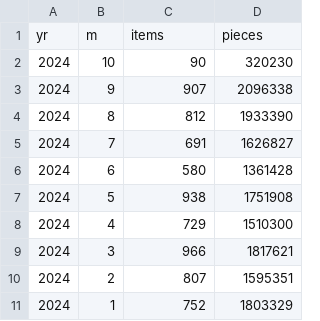
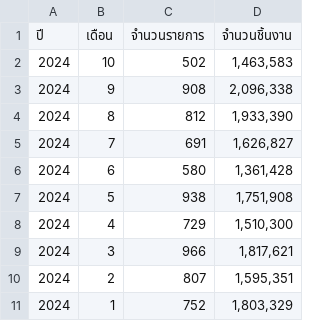
Before and after one commit to bppbendcemb/Scraping, a CSV file: step1/Output/Deliver1.csv, drawn as a sheet.

```diff
--- a/step1/Output/Deliver1.csv
+++ b/step1/Output/Deliver1.csv
@@ -1,11 +1,11 @@
-yr,m,items,pieces
-2024,10,90,320230
-2024,9,907,2096338
-2024,8,812,1933390
-2024,7,691,1626827
-2024,6,580,1361428
-2024,5,938,1751908
-2024,4,729,1510300
-2024,3,966,1817621
-2024,2,807,1595351
-2024,1,752,1803329
+ปี,เดือน,จำนวนรายการ,จำนวนชิ้นงาน
+2024,10,502,"1,463,583"
+2024,9,908,"2,096,338"
+2024,8,812,"1,933,390"
+2024,7,691,"1,626,827"
+2024,6,580,"1,361,428"
+2024,5,938,"1,751,908"
+2024,4,729,"1,510,300"
+2024,3,966,"1,817,621"
+2024,2,807,"1,595,351"
+2024,1,752,"1,803,329"
```
Also changed, not shown: step3/Output/Manhour3.csv, 22 other files.
